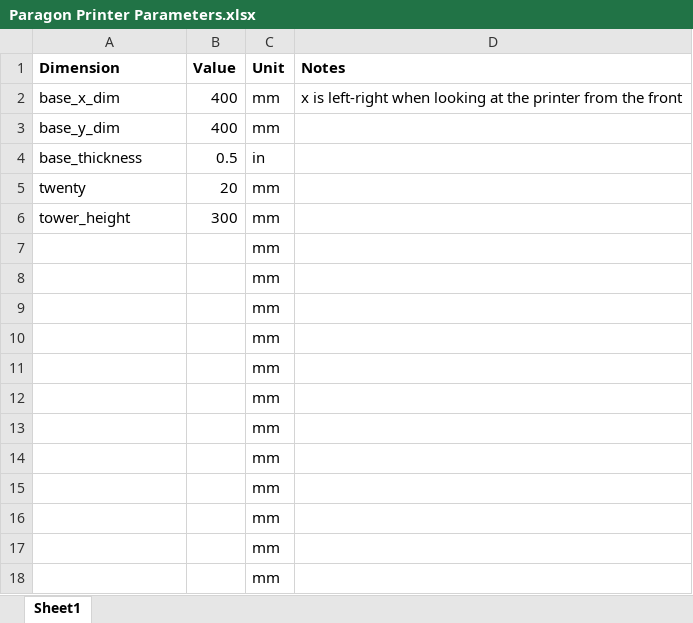
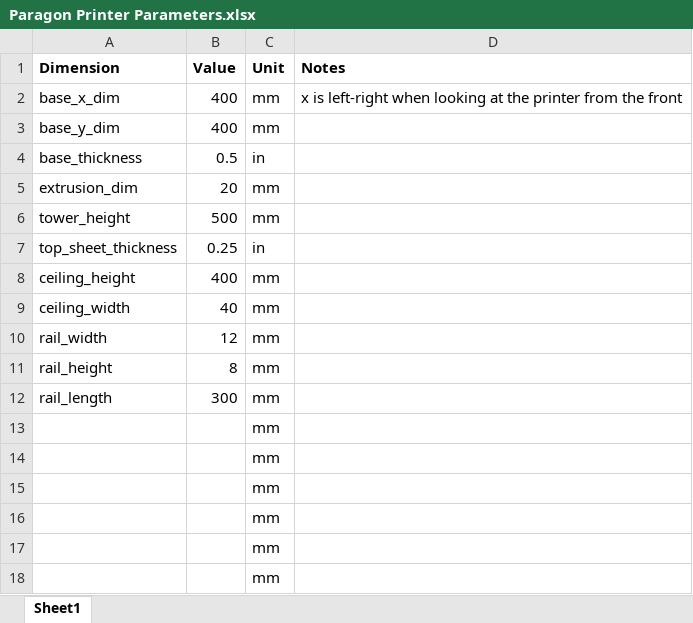
Before and after one commit to PeterHall16/paragon-printer, an Excel workbook: Paragon Printer Parameters.xlsx, sheet Sheet1, drawn as a sheet; only a part is shown; values as stored, in another font and other column widths than the file's, no borders; removed rows and columns are numbered as before the commit, all else as after; the diff names each change by its address in the sheet, - before the commit and + after, or states it on an @@ line.

```diff
--- a/Paragon Printer Parameters.xlsx (sheet Sheet1)
+++ b/Paragon Printer Parameters.xlsx (sheet Sheet1)
-A5 (Dimension): twenty
+A5 (Dimension): extrusion_dim
-B6 (Value): 300
+B6 (Value): 500
-row 7:  |  | mm
-row 8:  |  | mm
-row 9:  |  | mm
-row 10:  |  | mm
-row 11:  |  | mm
-row 12:  |  | mm
+row 7: top_sheet_thickness | 0.25 | in
+row 8: ceiling_height | 400 | mm
+row 9: ceiling_width | 40 | mm
+row 10: rail_width | 12 | mm
+row 11: rail_height | 8 | mm
+row 12: rail_length | 300 | mm
```
Also changed, not shown: 20 other files.
